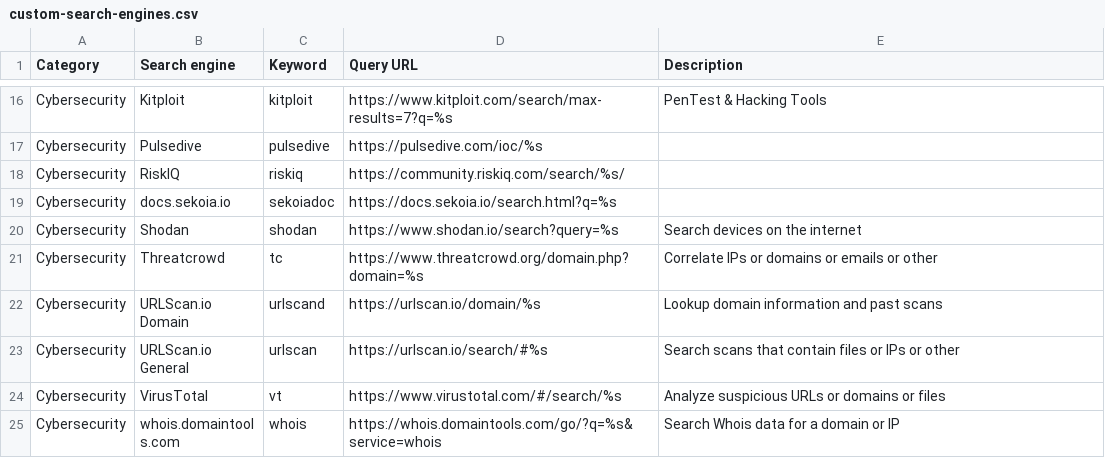
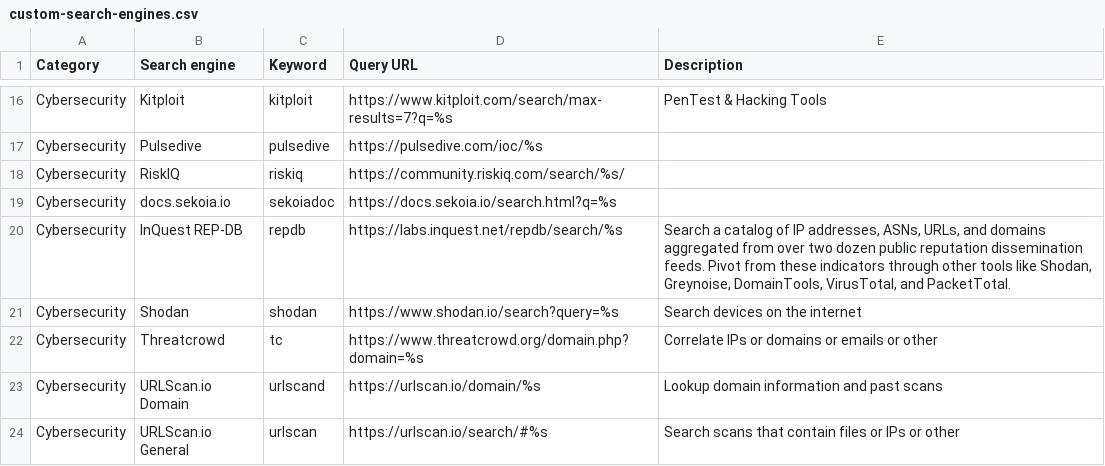
Before and after one commit to scriptingislife/Awesome-Custom-Search-Engines, a CSV file: custom-search-engines.csv, drawn as a sheet; only a part is shown, gaps mark what is left out; the shorter side is filled out with more unchanged rows; the diff names each change by its address in the sheet, - before the commit and + after, or states it on an @@ line.

Commit message:
Adding "InQuest REP-DB" entry

```diff
--- a/custom-search-engines.csv
+++ b/custom-search-engines.csv
+row 20: Cybersecurity | InQuest REP-DB | repdb | https://labs.inquest.net/repdb/search/%s | Search a catalog of IP addresses, ASNs, URLs, and domains aggregated from over two dozen public reputation dissemination feeds. Pivot from these indicators through other tools like Shodan, Greynoise, DomainTools, VirusTotal, and PacketTotal.
```
